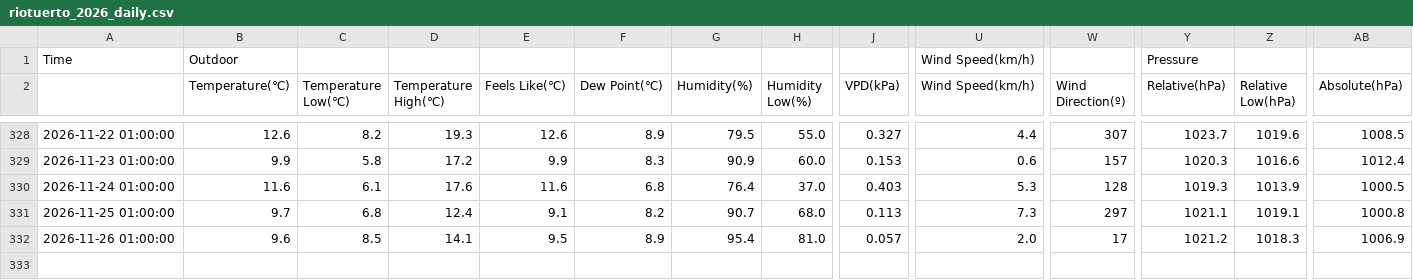
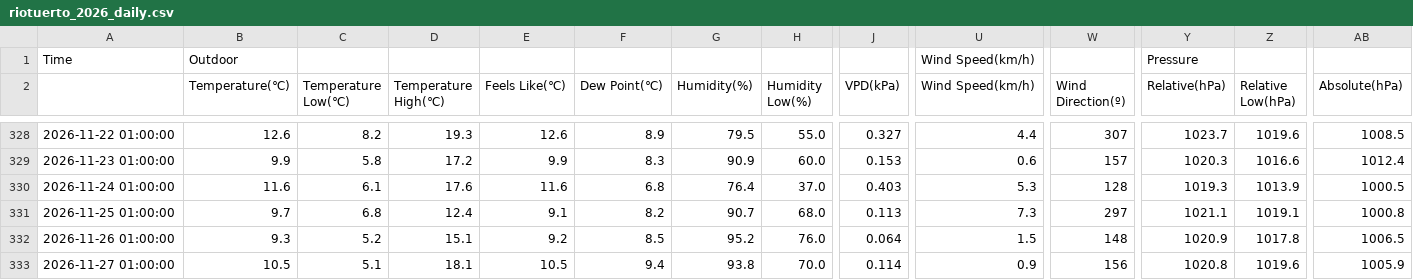
Before and after one commit to egofer/meteoriotuerto, a CSV file: 2026/data/riotuerto_2026_daily.csv, drawn as a sheet; only a part is shown, gaps mark what is left out; rows hold the shown columns only; the diff names each change by its address in the sheet, - before the commit and + after, or states it on an @@ line.

```diff
--- a/2026/data/riotuerto_2026_daily.csv
+++ b/2026/data/riotuerto_2026_daily.csv
-B332 (Temperature(℃)): 9.6
+B332 (Temperature(℃)): 9.3
-C332 (Temperature Low(℃)): 8.5
+C332 (Temperature Low(℃)): 5.2
-D332 (Temperature High(℃)): 14.1
+D332 (Temperature High(℃)): 15.1
-E332 (Feels Like(℃)): 9.5
+E332 (Feels Like(℃)): 9.2
-F332 (Dew Point(℃)): 8.9
+F332 (Dew Point(℃)): 8.5
-G332 (Humidity(%)): 95.4
+G332 (Humidity(%)): 95.2
-H332 (Humidity Low(%)): 81.0
+H332 (Humidity Low(%)): 76.0
-J332 (VPD(kPa)): 0.057
+J332 (VPD(kPa)): 0.064
-U332 (Wind Speed(km/h)): 2.0
+U332 (Wind Speed(km/h)): 1.5
-W332 (Wind Direction(º)): 17
+W332 (Wind Direction(º)): 148
-Y332 (Relative(hPa)): 1021.2
+Y332 (Relative(hPa)): 1020.9
-Z332 (Relative Low(hPa)): 1018.3
+Z332 (Relative Low(hPa)): 1017.8
-AB332 (Absolute(hPa)): 1006.9
+AB332 (Absolute(hPa)): 1006.5
+row 333: 2026-11-27 01:00:00 | 10.5 | 5.1 | 18.1 | 10.5 | 9.4 | 93.8 | 70.0 | 0.114 | 0.9 | 156 | 1020.8 | 1019.6 | 1005.9
```
Also changed, not shown: 9 other files.
